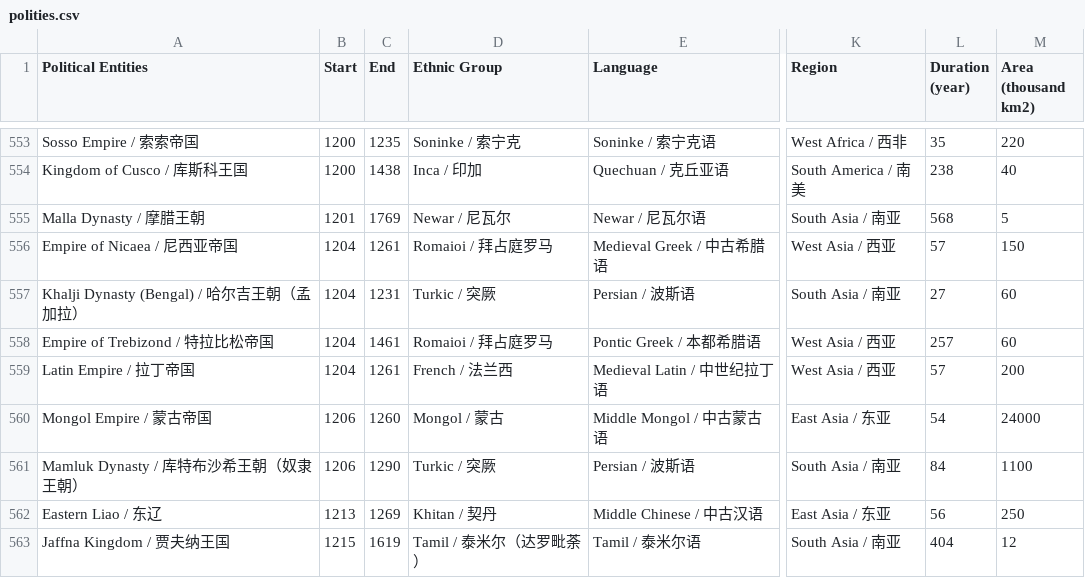
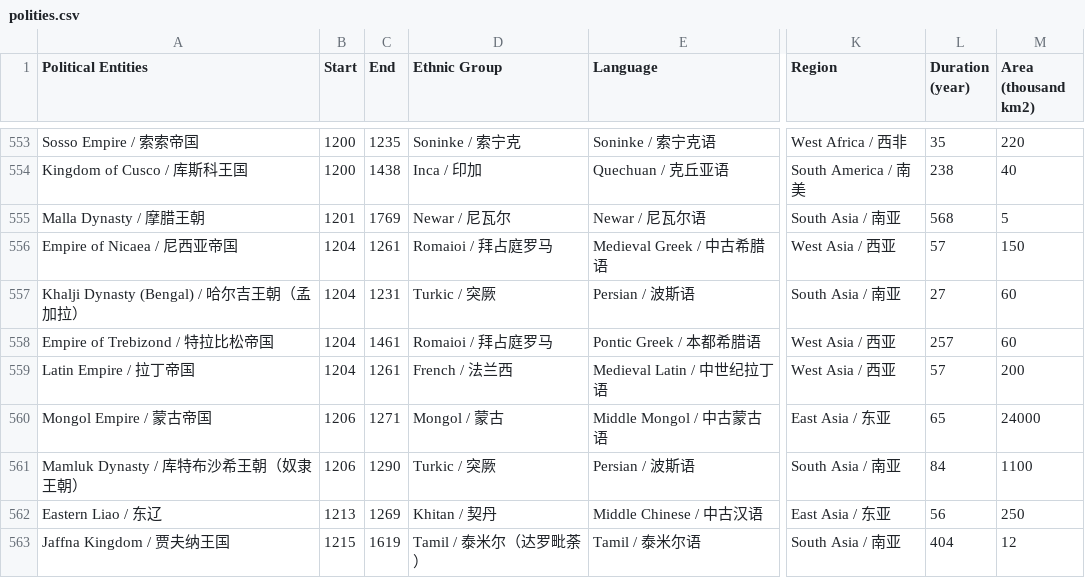
Before and after one commit to XuhuiJin1215/Historical-Polities, a CSV file: polities.csv, drawn as a sheet; only a part is shown, gaps mark what is left out; the diff names each change by its address in the sheet, - before the commit and + after, or states it on an @@ line.

Commit message:
Updated Mongol Empire

```diff
--- a/polities.csv
+++ b/polities.csv
-C560 (End): 1260
+C560 (End): 1271
-L560 (Duration (year)): 54
+L560 (Duration (year)): 65
```
